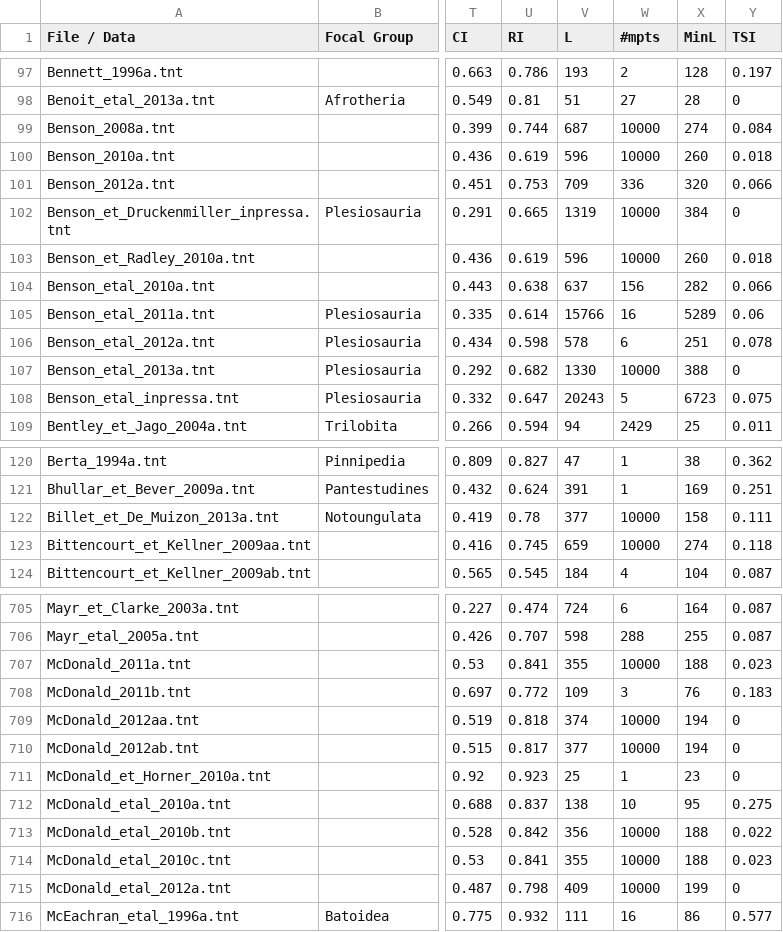
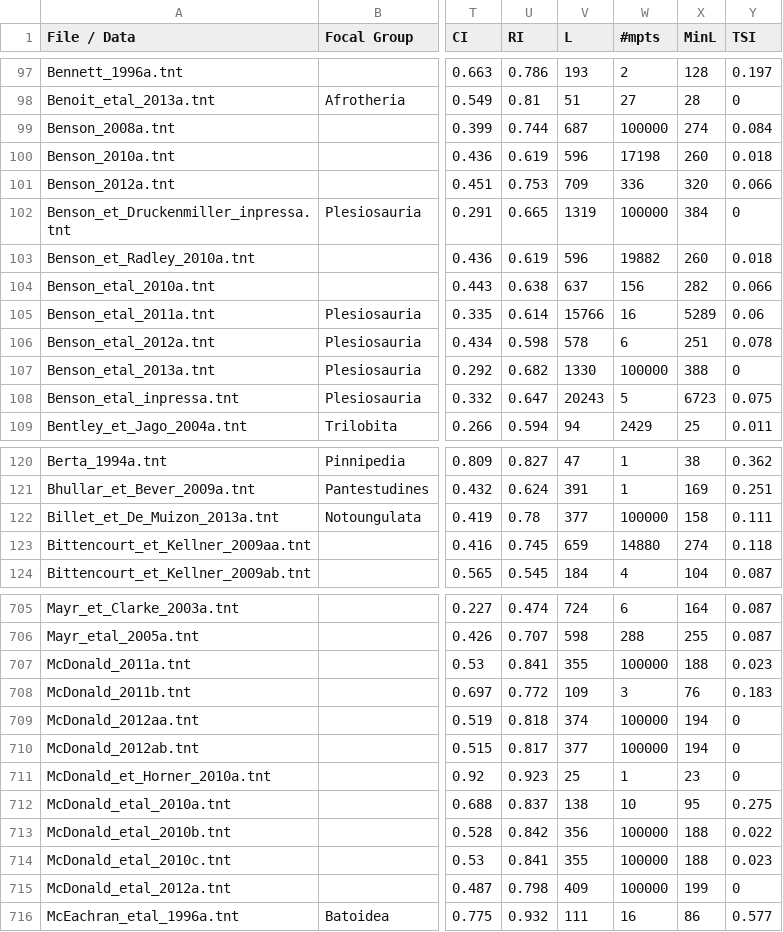
Before and after one commit to rossmounce/homoplasy-paper, a CSV file: results-summary/results-in-progress.csv, drawn as a sheet; only a part is shown, gaps mark what is left out; the diff covers the shown part only; the diff names each change by its address in the sheet, - before the commit and + after, or states it on an @@ line.

Commit message:
done MPTs up to a limit of 100k trees

```diff
--- a/results-summary/results-in-progress.csv
+++ b/results-summary/results-in-progress.csv
-W99 (#mpts): 10000
+W99 (#mpts): 100000
-W100 (#mpts): 10000
+W100 (#mpts): 17198
-W102 (#mpts): 10000
+W102 (#mpts): 100000
-W103 (#mpts): 10000
+W103 (#mpts): 19882
-W107 (#mpts): 10000
+W107 (#mpts): 100000
-W122 (#mpts): 10000
+W122 (#mpts): 100000
-W123 (#mpts): 10000
+W123 (#mpts): 14880
-W707 (#mpts): 10000
+W707 (#mpts): 100000
-W709:W710 (#mpts): 10000
+W709:W710 (#mpts): 100000
-W713:W715 (#mpts): 10000
+W713:W715 (#mpts): 100000
```
Also changed, not shown: 57 edited cells elsewhere in this file.
